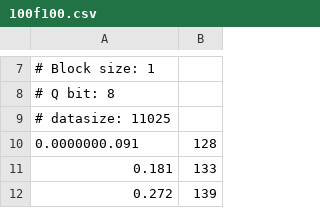
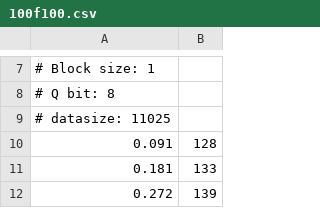
Before and after one commit to purin-ok/atk-system, a CSV file: 演習5/100f100.csv, drawn as a sheet; only a part is shown, gaps mark what is left out.

```diff
--- a/演習5/100f100.csv
+++ b/演習5/100f100.csv
@@ -9,3 +9,3 @@
 # datasize: 11025
-0.0000000.091, 128
+0.091, 128
 0.181, 133
```
Also changed, not shown: 45 other files.
